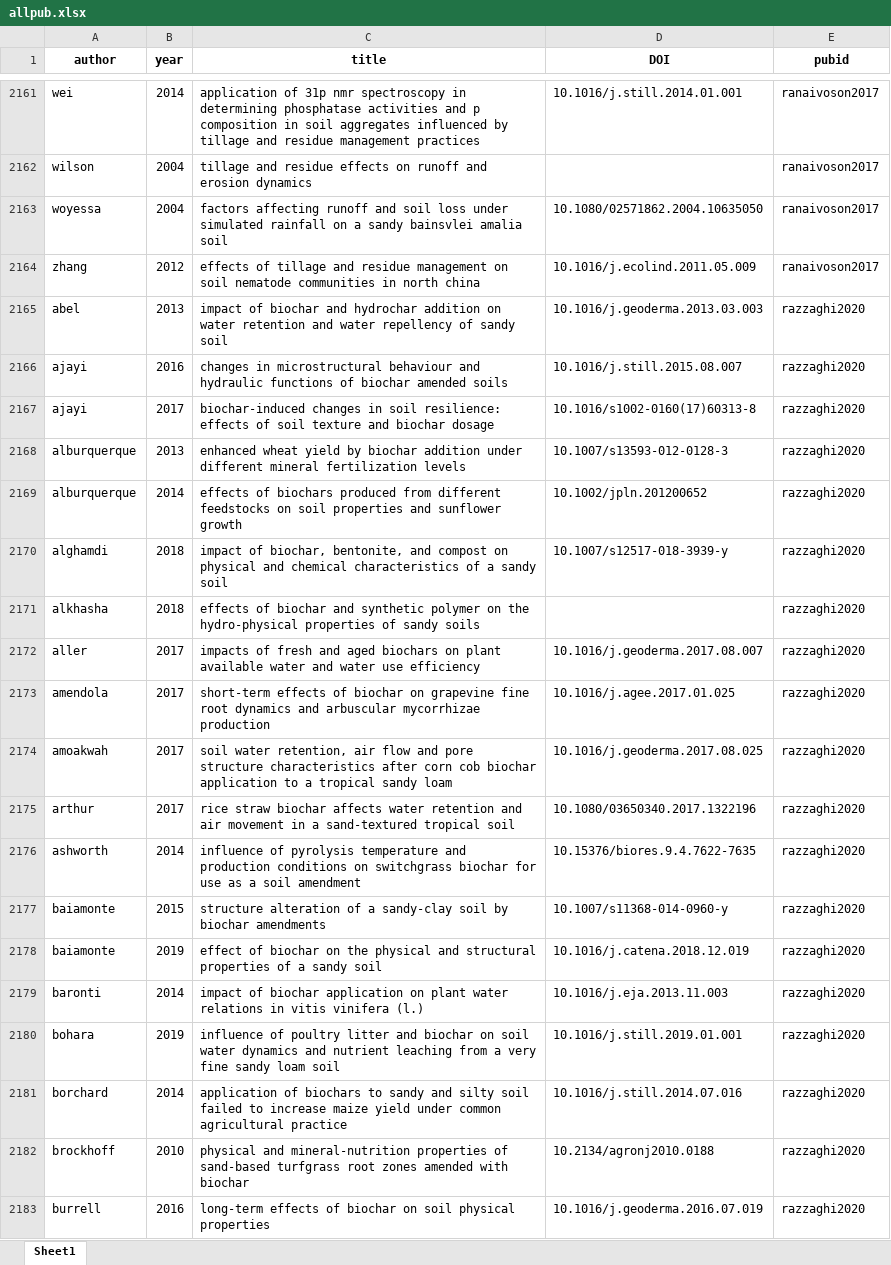
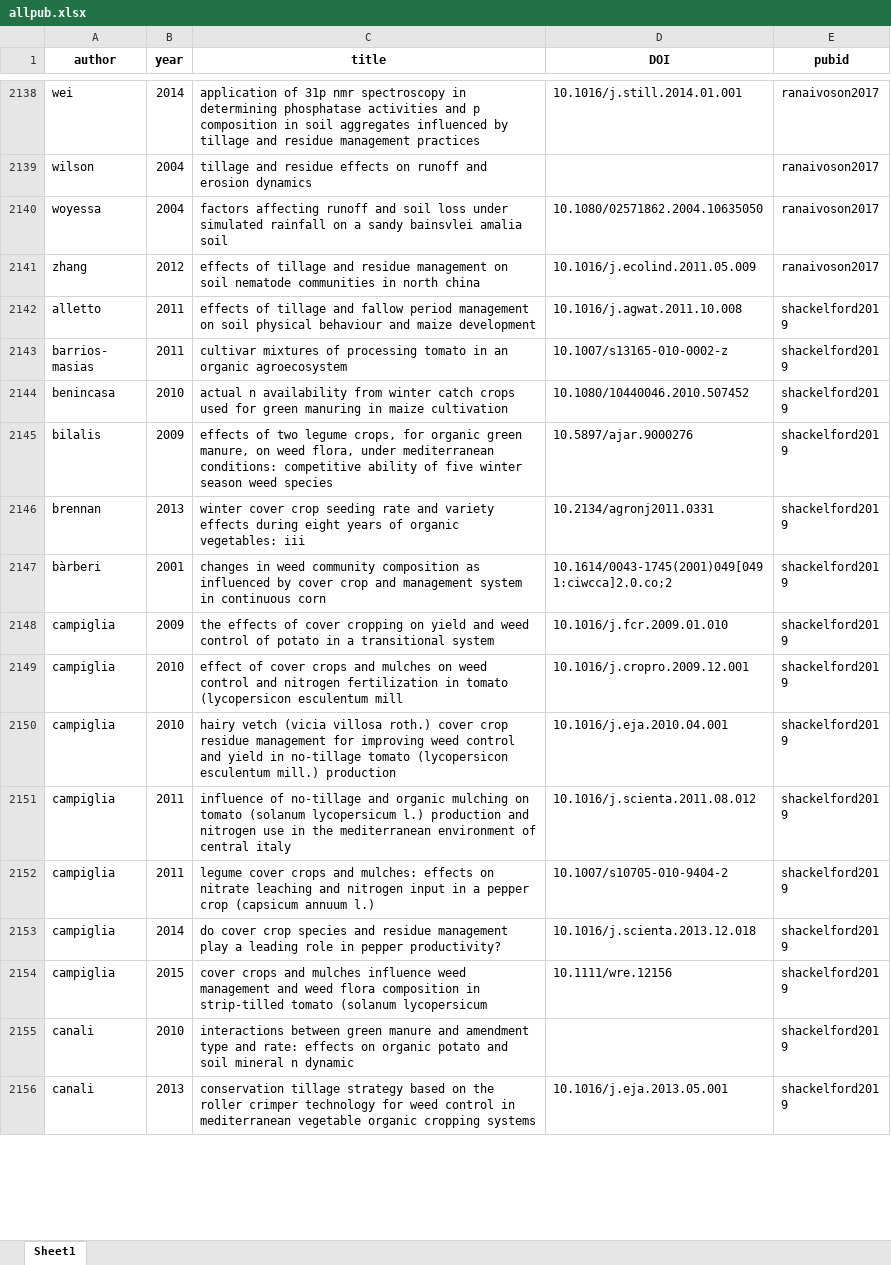
Before and after one commit to climasoma/review-of-meta-analyses, an Excel workbook: data/meta/allpub.xlsx, sheet Sheet1, drawn as a sheet; only a part is shown, gaps mark what is left out; the shorter side is filled out with more unchanged rows; values as stored, in another font and other column widths than the file's, no borders; the diff covers the shown part only; the diff names each change by its address in the sheet, - before the commit and + after, or states it on an @@ line.

```diff
--- a/data/meta/allpub.xlsx (sheet Sheet1)
+++ b/data/meta/allpub.xlsx (sheet Sheet1)
-row 2165: abel | 2013 | impact of biochar and hydrochar addition on water retention and water repellency of sandy soil | 10.1016/j.geoderma.2013.03.003 | razzaghi2020
-row 2166: ajayi | 2016 | changes in microstructural behaviour and hydraulic functions of biochar amended soils | 10.1016/j.still.2015.08.007 | razzaghi2020
-row 2167: ajayi | 2017 | biochar-induced changes in soil resilience: effects of soil texture and biochar dosage | 10.1016/s1002-0160(17)60313-8 | razzaghi2020
-row 2168: alburquerque | 2013 | enhanced wheat yield by biochar addition under different mineral fertilization levels | 10.1007/s13593-012-0128-3 | razzaghi2020
-row 2169: alburquerque | 2014 | effects of biochars produced from different feedstocks on soil properties and sunflower growth | 10.1002/jpln.201200652 | razzaghi2020
-row 2170: alghamdi | 2018 | impact of biochar, bentonite, and compost on physical and chemical characteristics of a sandy soil | 10.1007/s12517-018-3939-y | razzaghi2020
-row 2171: alkhasha | 2018 | effects of biochar and synthetic polymer on the hydro-physical properties of sandy soils |  | razzaghi2020
-row 2172: aller | 2017 | impacts of fresh and aged biochars on plant available water and water use efficiency | 10.1016/j.geoderma.2017.08.007 | razzaghi2020
-row 2173: amendola | 2017 | short-term effects of biochar on grapevine fine root dynamics and arbuscular mycorrhizae production | 10.1016/j.agee.2017.01.025 | razzaghi2020
-row 2174: amoakwah | 2017 | soil water retention, air flow and pore structure characteristics after corn cob biochar application to a tropical sandy loam | 10.1016/j.geoderma.2017.08.025 | razzaghi2020
-row 2175: arthur | 2017 | rice straw biochar affects water retention and air movement in a sand-textured tropical soil | 10.1080/03650340.2017.1322196 | razzaghi2020
-row 2176: ashworth | 2014 | influence of pyrolysis temperature and production conditions on switchgrass biochar for use as a soil amendment | 10.15376/biores.9.4.7622-7635 | razzaghi2020
-row 2177: baiamonte | 2015 | structure alteration of a sandy-clay soil by biochar amendments | 10.1007/s11368-014-0960-y | razzaghi2020
-row 2178: baiamonte | 2019 | effect of biochar on the physical and structural properties of a sandy soil | 10.1016/j.catena.2018.12.019 | razzaghi2020
-row 2179: baronti | 2014 | impact of biochar application on plant water relations in vitis vinifera (l.) | 10.1016/j.eja.2013.11.003 | razzaghi2020
-row 2180: bohara | 2019 | influence of poultry litter and biochar on soil water dynamics and nutrient leaching from a very fine sandy loam soil | 10.1016/j.still.2019.01.001 | razzaghi2020
-row 2181: borchard | 2014 | application of biochars to sandy and silty soil failed to increase maize yield under common agricultural practice | 10.1016/j.still.2014.07.016 | razzaghi2020
-row 2182: brockhoff | 2010 | physical and mineral-nutrition properties of sand-based turfgrass root zones amended with biochar | 10.2134/agronj2010.0188 | razzaghi2020
-row 2183: burrell | 2016 | long-term effects of biochar on soil physical properties | 10.1016/j.geoderma.2016.07.019 | razzaghi2020
```
Also changed, not shown: 87 removed rows elsewhere in this sheet, CLIMASOMA meta-analysis.xlsx, 3 other files.
